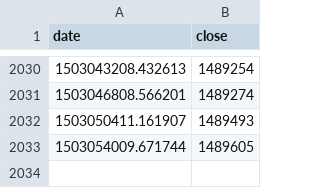
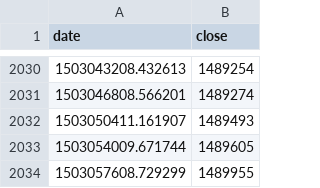
Before and after one commit to diegoshalom/D3, a CSV file: docs/my_csv.csv, drawn as a sheet; only a part is shown, gaps mark what is left out; the diff names each change by its address in the sheet, - before the commit and + after, or states it on an @@ line.

Commit message:
test

```diff
--- a/docs/my_csv.csv
+++ b/docs/my_csv.csv
+row 2034: 1503057608.729299 | 1489955
```
